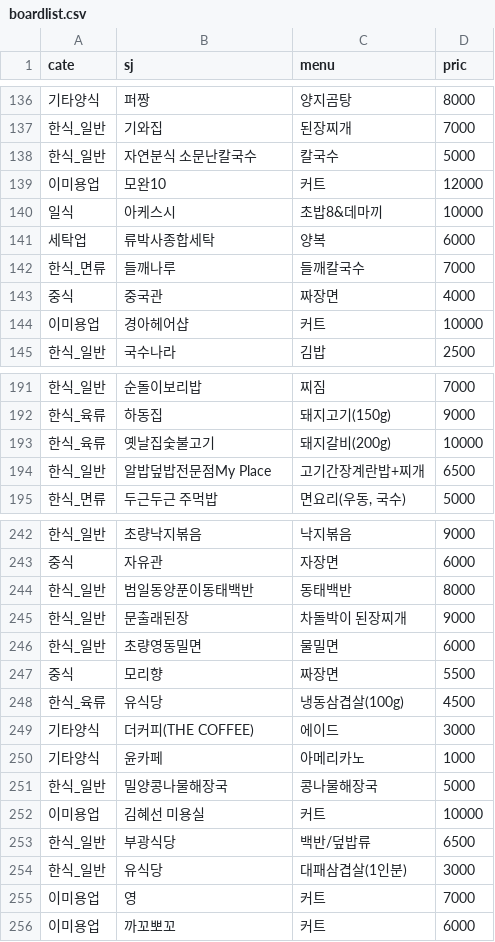
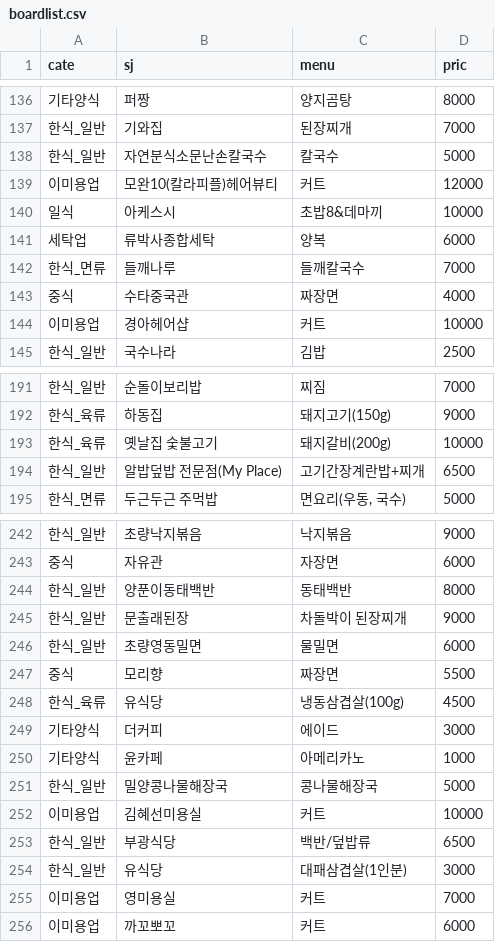
Before and after one commit to squareCaaat/web_project, a CSV file: static/boardlist.csv, drawn as a sheet; only a part is shown, gaps mark what is left out; the diff covers the shown part only.

Commit message:
Add markers & Modify originData

```diff
--- a/static/boardlist.csv
+++ b/static/boardlist.csv
@@ -137,4 +137,4 @@
 한식_일반,기와집,된장찌개,7000
-한식_일반,자연분식 소문난칼국수,칼국수,5000
-이미용업,모완10,커트,12000
+한식_일반,자연분식소문난손칼국수,칼국수,5000
+이미용업,모완10(칼라피플)헤어뷰티,커트,12000
 일식,아케스시,초밥8&데마끼,10000
@@ -142,3 +142,3 @@
 한식_면류,들깨나루,들깨칼국수,7000
-중식,중국관,짜장면,4000
+중식,수타중국관,짜장면,4000
 이미용업,경아헤어샵,커트,10000
@@ -192,4 +192,4 @@
 한식_육류,하동집,돼지고기(150g),9000
-한식_육류,옛날집숯불고기,돼지갈비(200g),10000
-한식_일반,알밥덮밥전문점My Place,고기간장계란밥+찌개,6500
+한식_육류,옛날집 숯불고기,돼지갈비(200g),10000
+한식_일반,알밥덮밥 전문점(My Place),고기간장계란밥+찌개,6500
 한식_면류,두근두근 주먹밥,"면요리(우동, 국수)",5000
@@ -243,3 +243,3 @@
 중식,자유관,자장면,6000
-한식_일반,범일동양푼이동태백반,동태백반,8000
+한식_일반,양푼이동태백반,동태백반,8000
 한식_일반,문출래된장,차돌박이 된장찌개,9000
@@ -248,9 +248,9 @@
 한식_육류,유식당,냉동삼겹살(100g),4500
-기타양식,더커피(THE COFFEE),에이드,3000
+기타양식,더커피,에이드,3000
 기타양식,윤카페,아메리카노,1000
 한식_일반,밀양콩나물해장국,콩나물해장국,5000
-이미용업,김혜선 미용실,커트,10000
+이미용업,김혜선미용실,커트,10000
 한식_일반,부광식당,백반/덮밥류,6500
 한식_일반,유식당,대패삼겹살(1인분),3000
-이미용업,영,커트,7000
+이미용업,영미용실,커트,7000
 이미용업,까꼬뽀꼬,커트,6000
```
Also changed, not shown: 47 edited cells elsewhere in this file, 11 other files.
